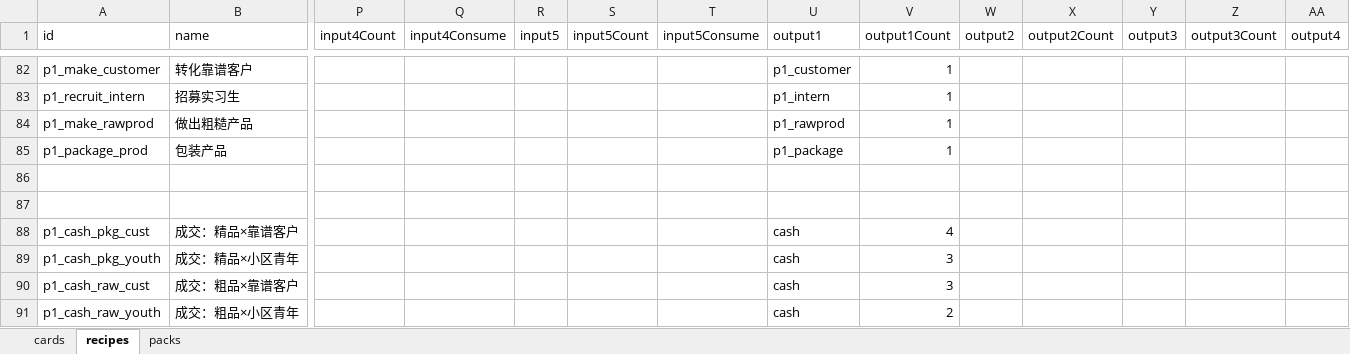
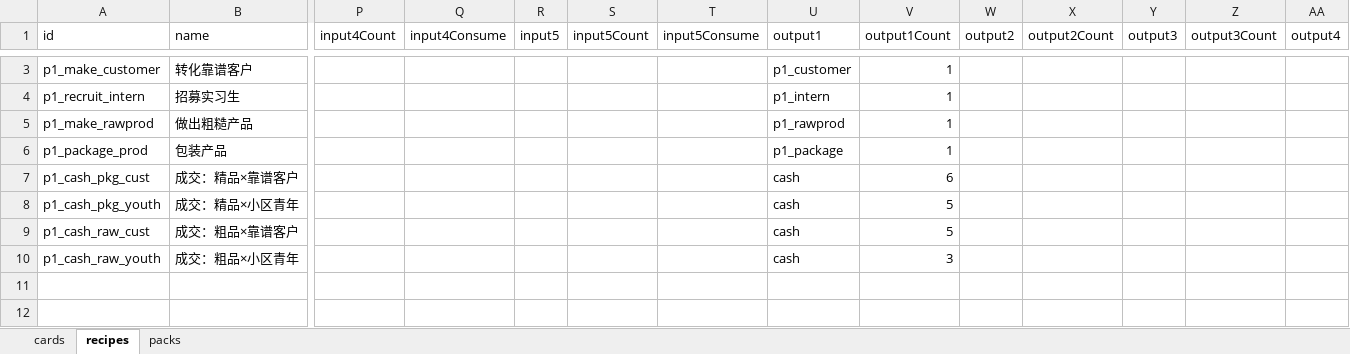
Before and after one commit to Frankfromfuture/StartX, an Excel workbook: game/data/startx_data.xlsx, sheet recipes, drawn as a sheet; only a part is shown, gaps mark what is left out; values as stored, in another font and other column widths than the file's, no borders; removed rows and columns are numbered as before the commit, all else as after; rows hold the shown columns only; the diff covers the shown part only; the diff names each change by its address in the sheet, - before the commit and + after, or states it on an @@ line.

```diff
--- a/game/data/startx_data.xlsx (sheet recipes)
+++ b/game/data/startx_data.xlsx (sheet recipes)
-row 86: (empty)
-row 87: (empty)
-V7 (output1Count): 4
+V7 (output1Count): 6
-V8:V9 (output1Count): 3
+V8:V9 (output1Count): 5
-V10 (output1Count): 2
+V10 (output1Count): 3
```
Also changed, not shown: 79 removed rows elsewhere in this sheet, sheet cards, sheet packs, 23 other files.
